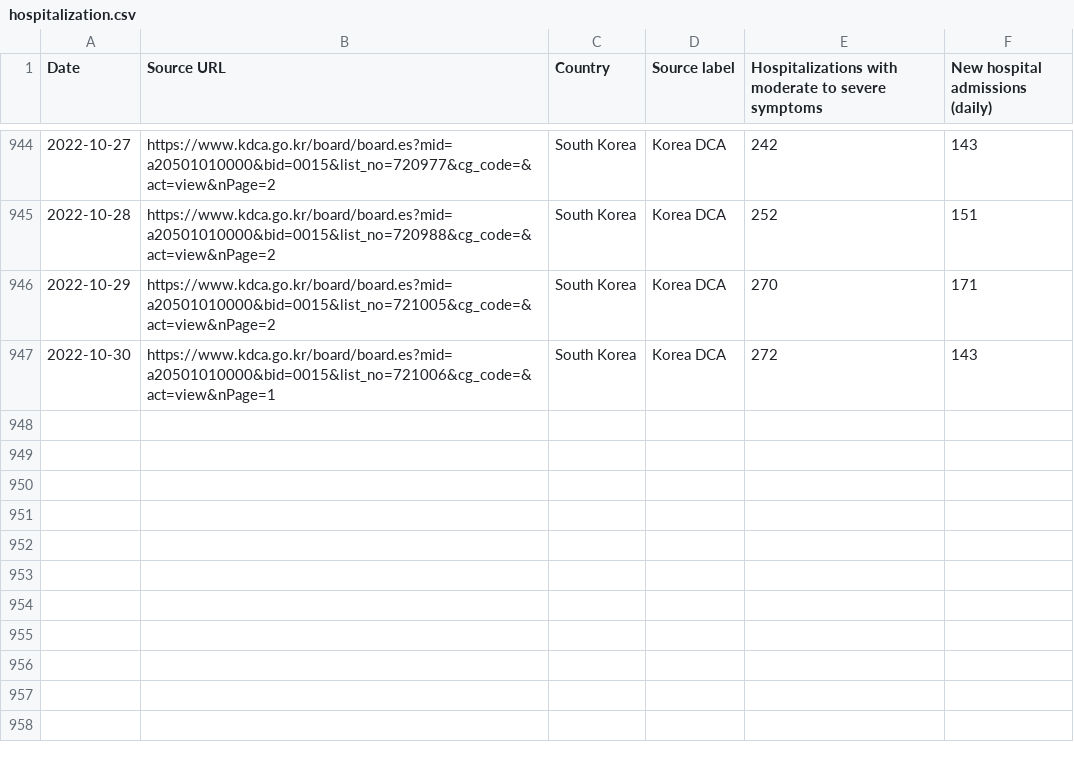
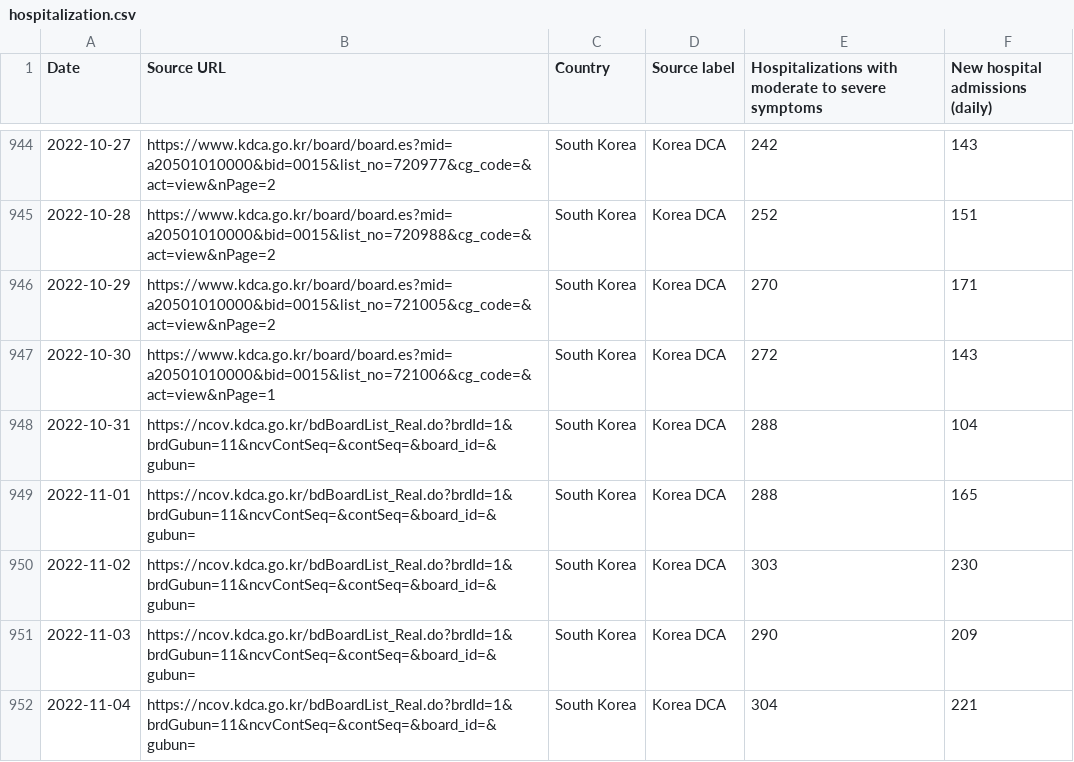
Before and after one commit to WWolf/korea-covid19-hosp-data, a CSV file: hospitalization.csv, drawn as a sheet; only a part is shown, gaps mark what is left out; the diff names each change by its address in the sheet, - before the commit and + after, or states it on an @@ line.

Commit message:
Update hospitalization.csv
Not the stats are found in the official website, but this will be updated, so no archive will remain.

```diff
--- a/hospitalization.csv
+++ b/hospitalization.csv
+row 948: 2022-10-31 | https://ncov.kdca.go.kr/bdBoardList_Real.do?brdId=1&brdGubun=11&ncvContSeq=&contSeq=&board_id=&gubun= | South Korea | Korea DCA | 288 | 104
+row 949: 2022-11-01 | https://ncov.kdca.go.kr/bdBoardList_Real.do?brdId=1&brdGubun=11&ncvContSeq=&contSeq=&board_id=&gubun= | South Korea | Korea DCA | 288 | 165
+row 950: 2022-11-02 | https://ncov.kdca.go.kr/bdBoardList_Real.do?brdId=1&brdGubun=11&ncvContSeq=&contSeq=&board_id=&gubun= | South Korea | Korea DCA | 303 | 230
+row 951: 2022-11-03 | https://ncov.kdca.go.kr/bdBoardList_Real.do?brdId=1&brdGubun=11&ncvContSeq=&contSeq=&board_id=&gubun= | South Korea | Korea DCA | 290 | 209
+row 952: 2022-11-04 | https://ncov.kdca.go.kr/bdBoardList_Real.do?brdId=1&brdGubun=11&ncvContSeq=&contSeq=&board_id=&gubun= | South Korea | Korea DCA | 304 | 221
```
